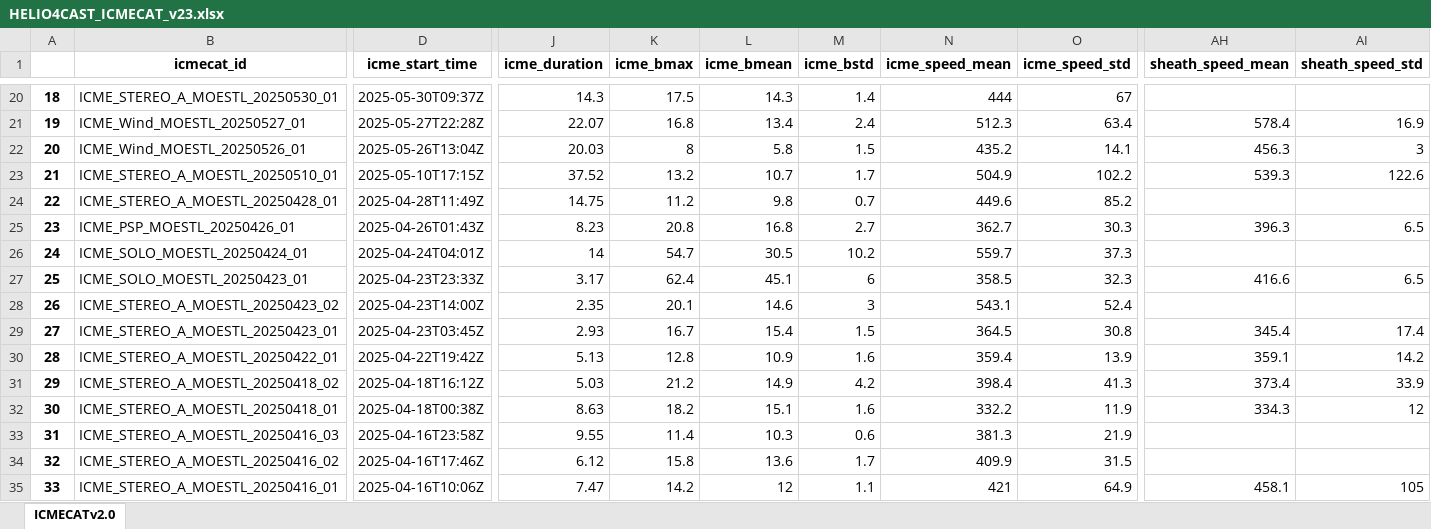
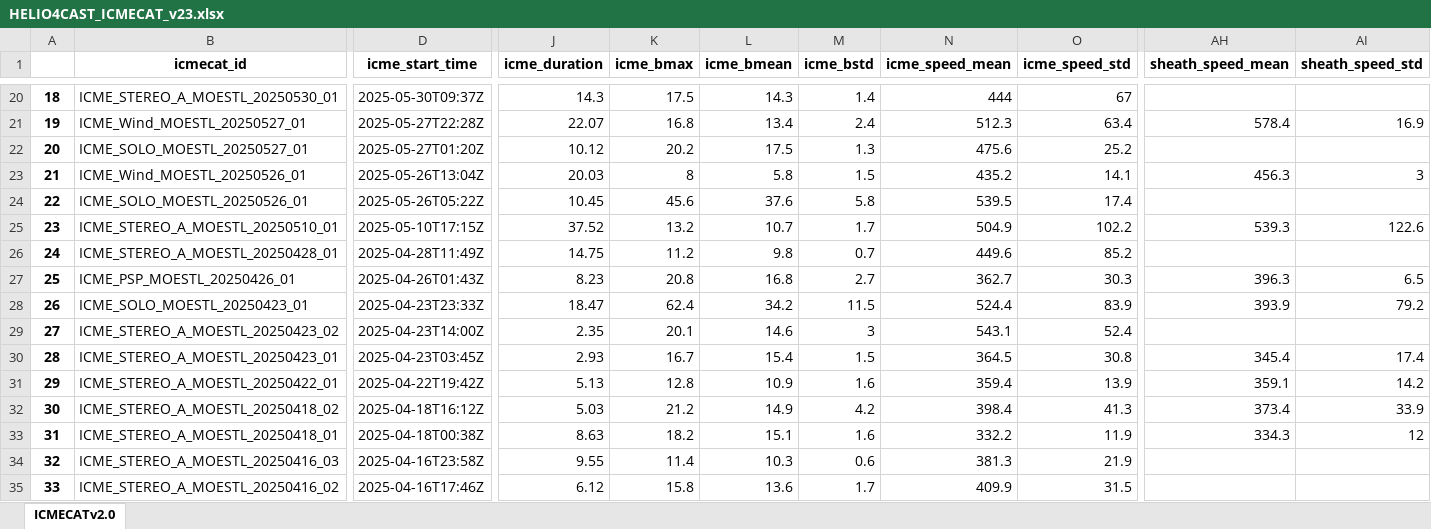
Before and after one commit to cmoestl/heliocats, an Excel workbook: icmecat/HELIO4CAST_ICMECAT_v23.xlsx, sheet ICMECATv2.0, drawn as a sheet; only a part is shown, gaps mark what is left out; the shorter side is filled out with more unchanged rows; values as stored, in another font and other column widths than the file's, no borders; removed rows and columns are numbered as before the commit, all else as after; rows hold the shown columns only; the diff covers the shown part only; the diff names each change by its address in the sheet, - before the commit and + after, or states it on an @@ line.

Commit message:
update icmecat

```diff
--- a/icmecat/HELIO4CAST_ICMECAT_v23.xlsx (sheet ICMECATv2.0)
+++ b/icmecat/HELIO4CAST_ICMECAT_v23.xlsx (sheet ICMECATv2.0)
+row 22: 20 | ICME_SOLO_MOESTL_20250527_01 | 2025-05-27T01:20Z | 10.12 | 20.2 | 17.5 | 1.3 | 475.6 | 25.2
@@ column A renumbered from row 23 down @@
+row 24: 22 | ICME_SOLO_MOESTL_20250526_01 | 2025-05-26T05:22Z | 10.45 | 45.6 | 37.6 | 5.8 | 539.5 | 17.4
-B28 (icmecat_id): ICME_SOLO_MOESTL_20250424_01
+B28 (icmecat_id): ICME_SOLO_MOESTL_20250423_01
-D28 (icme_start_time): 2025-04-24T04:01Z
+D28 (icme_start_time): 2025-04-23T23:33Z
-J28 (icme_duration): 14
+J28 (icme_duration): 18.47
-K28 (icme_bmax): 54.7
+K28 (icme_bmax): 62.4
-L28 (icme_bmean): 30.5
+L28 (icme_bmean): 34.2
-M28 (icme_bstd): 10.2
+M28 (icme_bstd): 11.5
-N28 (icme_speed_mean): 559.7
+N28 (icme_speed_mean): 524.4
-O28 (icme_speed_std): 37.3
+O28 (icme_speed_std): 83.9
-AH28 (sheath_speed_mean): (empty)
+AH28 (sheath_speed_mean): 393.9
-AI28 (sheath_speed_std): (empty)
+AI28 (sheath_speed_std): 79.2
-row 27: 25 | ICME_SOLO_MOESTL_20250423_01 | 2025-04-23T23:33Z | 3.17 | 62.4 | 45.1 | 6 | 358.5 | 32.3 | 416.6 | 6.5
```
Also changed, not shown: 1 added row, 1 removed row and 36 edited cells elsewhere in this sheet, icmecat/HELIO4CAST_ICMECAT_v23_master.xlsx, 21 other files.
